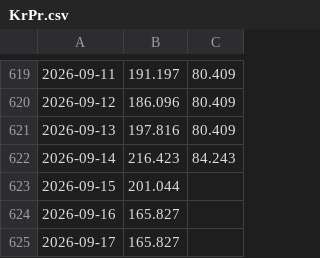
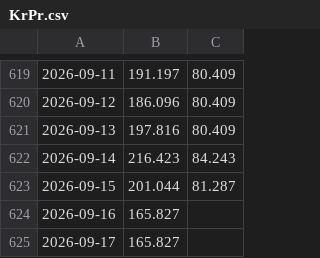
Before and after one commit to Economics-SP-V/Test, a CSV file: Produkte/Preise/KrPr.csv, drawn as a sheet; only a part is shown, gaps mark what is left out; the diff names each change by its address in the sheet, - before the commit and + after, or states it on an @@ line.

```diff
--- a/Produkte/Preise/KrPr.csv
+++ b/Produkte/Preise/KrPr.csv
-C623: (empty)
+C623: 81.287
```
Also changed, not shown: Produkte/Preise/Preise.csv, 2 other files.
